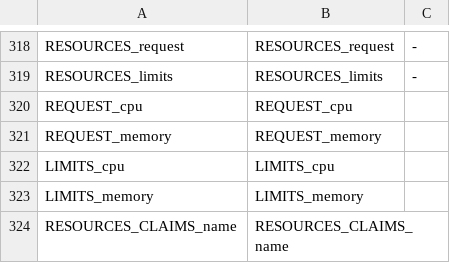
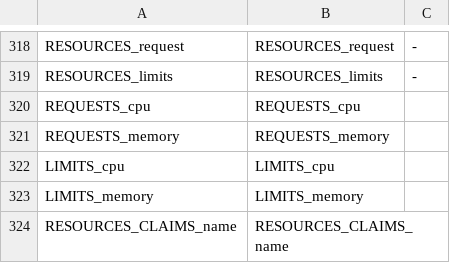
Before and after one commit to CAOSD-group/fms_dataset, a CSV file: FMs en VS Code/mapping_models/Kubernetes_manifest_mapping_v2.csv, drawn as a sheet; only a part is shown, gaps mark what is left out.

Commit message:
correcciones en el modelo de Kubernetes

```diff
--- a/FMs en VS Code/mapping_models/Kubernetes_manifest_mapping_v2.csv
+++ b/FMs en VS Code/mapping_models/Kubernetes_manifest_mapping_v2.csv
@@ -319,4 +319,4 @@ RESOURCES_request, RESOURCES_request, -
 RESOURCES_limits, RESOURCES_limits, -
-REQUEST_cpu, REQUEST_cpu,
-REQUEST_memory, REQUEST_memory,
+REQUESTS_cpu, REQUESTS_cpu,
+REQUESTS_memory, REQUESTS_memory,
 LIMITS_cpu, LIMITS_cpu,
```
Also changed, not shown: 3 other files.
